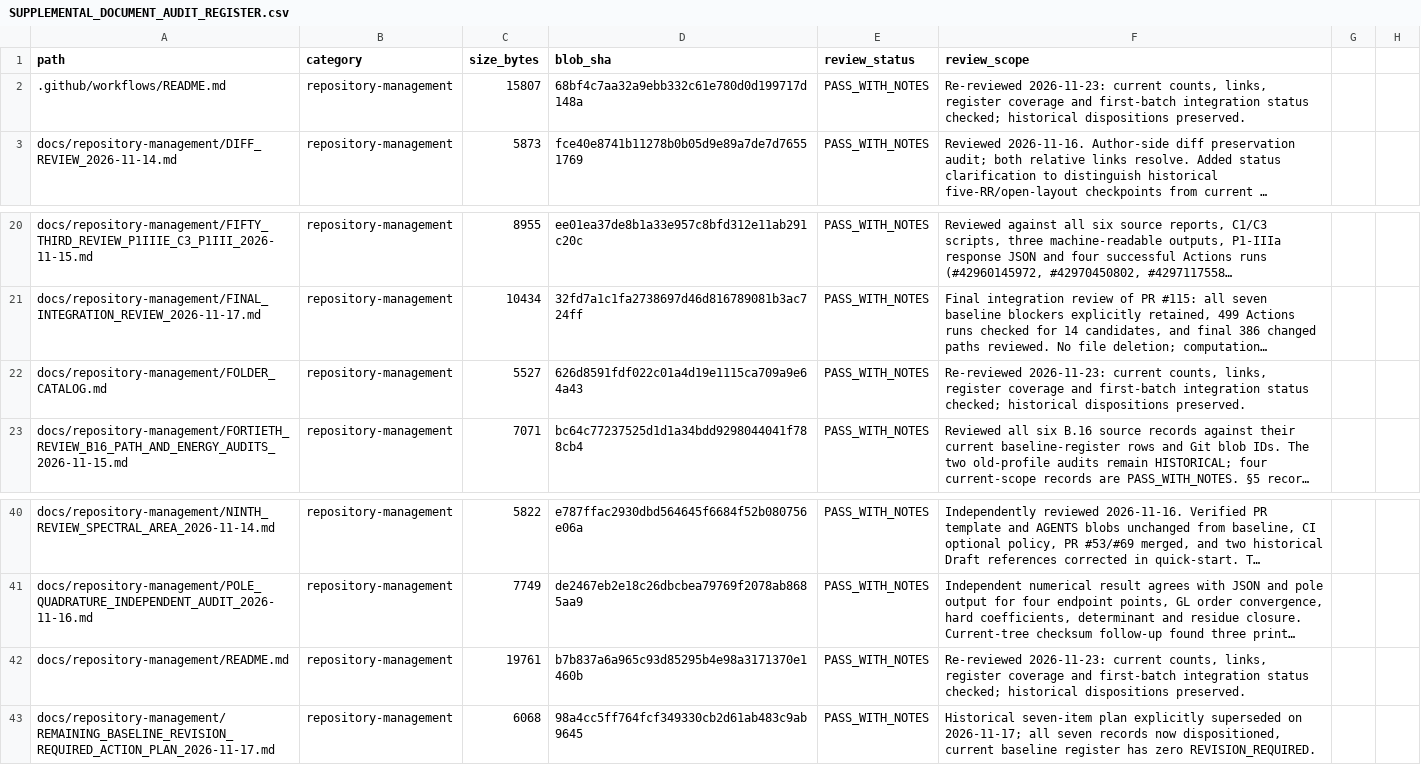
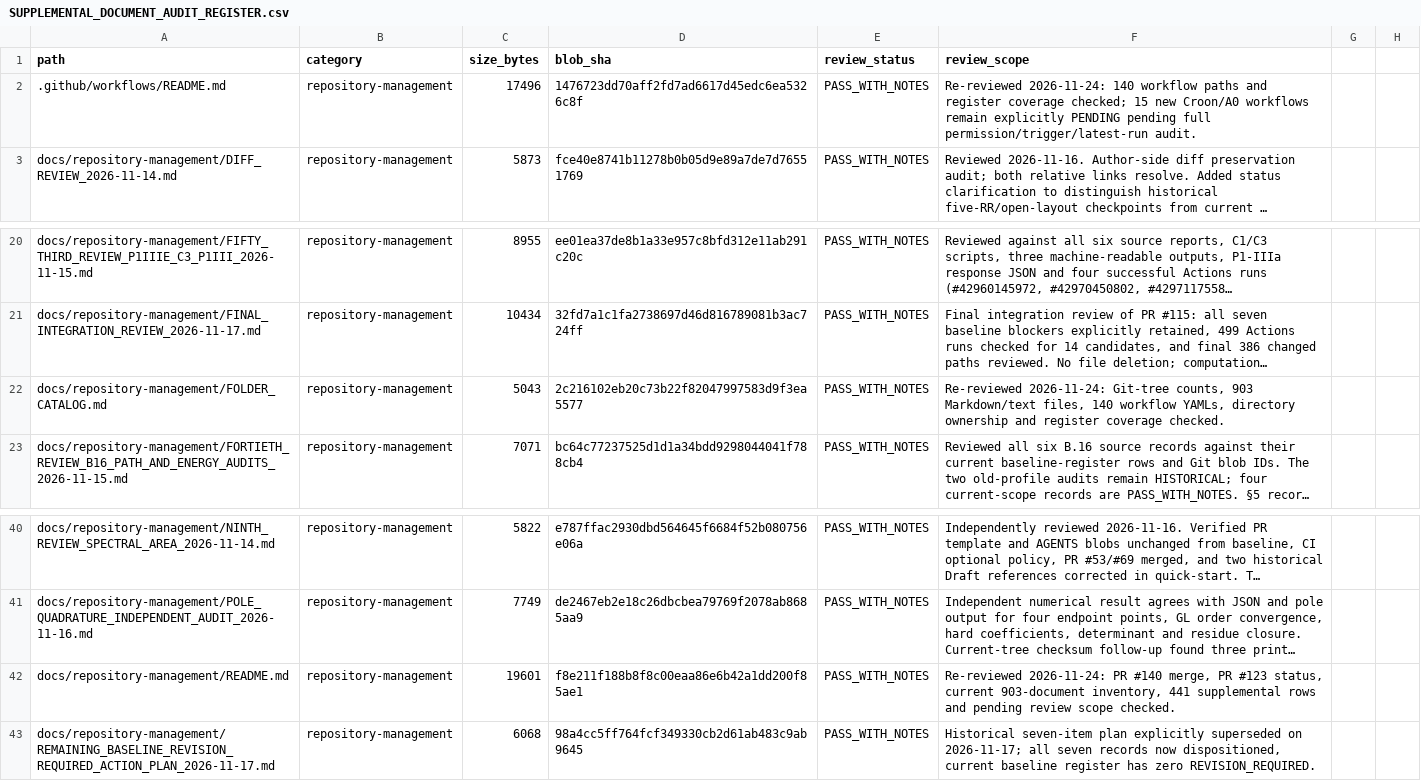
Before and after one commit to lm846802297-bit/axial-vector-review-response, a CSV file: docs/repository-management/SUPPLEMENTAL_DOCUMENT_AUDIT_REGISTER.csv, drawn as a sheet; only a part is shown, gaps mark what is left out; long unchanged cells end in …; the diff names each change by its address in the sheet, - before the commit and + after, or states it on an @@ line.

Commit message:
Refresh reviewed inventory index fingerprints after PR123 reconciliation

```diff
--- a/docs/repository-management/SUPPLEMENTAL_DOCUMENT_AUDIT_REGISTER.csv
+++ b/docs/repository-management/SUPPLEMENTAL_DOCUMENT_AUDIT_REGISTER.csv
-C2 (size_bytes): 15807
+C2 (size_bytes): 17496
-D2 (blob_sha): 68bf4c7aa32a9ebb332c61e780d0d199717d148a
+D2 (blob_sha): 1476723dd70aff2fd7ad6617d45edc6ea5326c8f
-F2 (review_scope): Re-reviewed 2026-11-23: current counts, links, register coverage and first-batch integration status checked; historical dispositions preserved.
+F2 (review_scope): Re-reviewed 2026-11-24: 140 workflow paths and register coverage checked; 15 new Croon/A0 workflows remain explicitly PENDING pending full permission/trigger/latest-run audit.
-C22 (size_bytes): 5527
+C22 (size_bytes): 5043
-D22 (blob_sha): 626d8591fdf022c01a4d19e1115ca709a9e64a43
+D22 (blob_sha): 2c216102eb20c73b22f82047997583d9f3ea5577
-F22 (review_scope): Re-reviewed 2026-11-23: current counts, links, register coverage and first-batch integration status checked; historical dispositions preserved.
+F22 (review_scope): Re-reviewed 2026-11-24: Git-tree counts, 903 Markdown/text files, 140 workflow YAMLs, directory ownership and register coverage checked.
-C42 (size_bytes): 19761
+C42 (size_bytes): 19601
-D42 (blob_sha): b7b837a6a965c93d85295b4e98a3171370e1460b
+D42 (blob_sha): f8e211f188b8f8c00eaa86e6b42a1dd200f85ae1
-F42 (review_scope): Re-reviewed 2026-11-23: current counts, links, register coverage and first-batch integration status checked; historical dispositions preserved.
+F42 (review_scope): Re-reviewed 2026-11-24: PR #140 merge, PR #123 status, current 903-document inventory, 441 supplemental rows and pending review scope checked.
```
